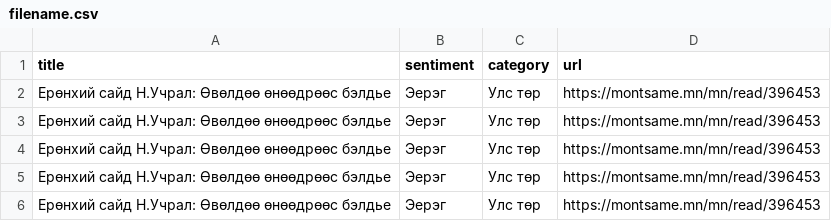
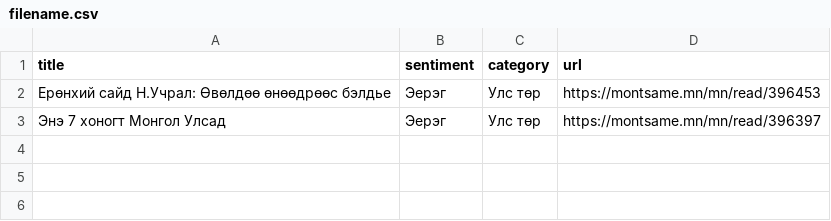
Before and after one commit to dbaasanbayar/SQL-lessons, a CSV file: filename.csv, drawn as a sheet.

```diff
--- a/filename.csv
+++ b/filename.csv
@@ -2,5 +2,2 @@ title,sentiment,category,url
 Ерөнхий сайд Н.Учрал: Өвөлдөө өнөөдрөөс бэлдье,Эерэг,Улс төр,https://montsame.mn/mn/read/396453
-Ерөнхий сайд Н.Учрал: Өвөлдөө өнөөдрөөс бэлдье,Эерэг,Улс төр,https://montsame.mn/mn/read/396453
-Ерөнхий сайд Н.Учрал: Өвөлдөө өнөөдрөөс бэлдье,Эерэг,Улс төр,https://montsame.mn/mn/read/396453
-Ерөнхий сайд Н.Учрал: Өвөлдөө өнөөдрөөс бэлдье,Эерэг,Улс төр,https://montsame.mn/mn/read/396453
-Ерөнхий сайд Н.Учрал: Өвөлдөө өнөөдрөөс бэлдье,Эерэг,Улс төр,https://montsame.mn/mn/read/396453
+Энэ 7 хоногт Монгол Улсад,Эерэг,Улс төр,https://montsame.mn/mn/read/396397
```
Also changed, not shown: 3 other files.
